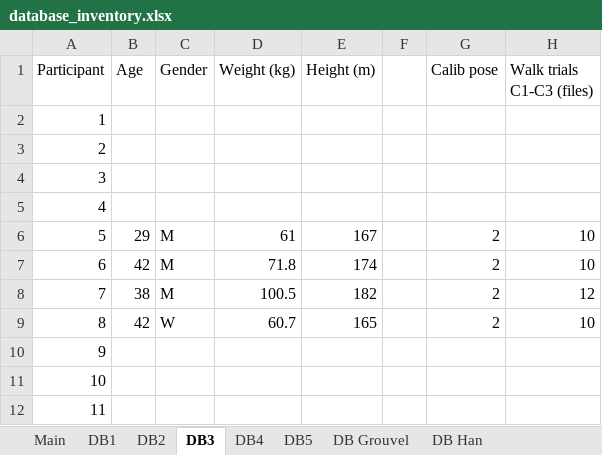
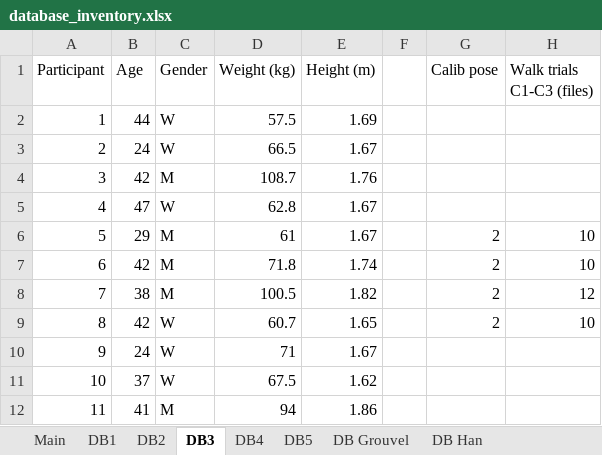
Before and after one commit to perlasqr/TeamProject_BioMAC, an Excel workbook: data/database_inventory.xlsx, sheet DB3, drawn as a sheet; only a part is shown; values as stored, in another font and other column widths than the file's, no borders; the diff covers the shown part only; the diff names each change by its address in the sheet, - before the commit and + after, or states it on an @@ line.

```diff
--- a/data/database_inventory.xlsx (sheet DB3)
+++ b/data/database_inventory.xlsx (sheet DB3)
-B2 (Age): (empty)
+B2 (Age): 44
-C2:C3 (Gender): (empty)
+C2:C3 (Gender): W
-D2 (Weight (kg)): (empty)
+D2 (Weight (kg)): 57.5
-E2 (Height (m)): (empty)
+E2 (Height (m)): 1.69
-B3 (Age): (empty)
+B3 (Age): 24
-D3 (Weight (kg)): (empty)
+D3 (Weight (kg)): 66.5
-E3 (Height (m)): (empty)
+E3 (Height (m)): 1.67
-B4 (Age): (empty)
+B4 (Age): 42
-C4 (Gender): (empty)
+C4 (Gender): M
-D4 (Weight (kg)): (empty)
+D4 (Weight (kg)): 108.7
-E4 (Height (m)): (empty)
+E4 (Height (m)): 1.76
-B5 (Age): (empty)
+B5 (Age): 47
-C5 (Gender): (empty)
+C5 (Gender): W
-D5 (Weight (kg)): (empty)
+D5 (Weight (kg)): 62.8
-E5 (Height (m)): (empty)
+E5 (Height (m)): 1.67
-E6 (Height (m)): 167
+E6 (Height (m)): 1.67
-E7 (Height (m)): 174
+E7 (Height (m)): 1.74
-E8 (Height (m)): 182
+E8 (Height (m)): 1.82
-E9 (Height (m)): 165
+E9 (Height (m)): 1.65
-B10 (Age): (empty)
+B10 (Age): 24
-C10:C11 (Gender): (empty)
+C10:C11 (Gender): W
-D10 (Weight (kg)): (empty)
+D10 (Weight (kg)): 71
-E10 (Height (m)): (empty)
+E10 (Height (m)): 1.67
-B11 (Age): (empty)
+B11 (Age): 37
-D11 (Weight (kg)): (empty)
+D11 (Weight (kg)): 67.5
-E11 (Height (m)): (empty)
+E11 (Height (m)): 1.62
-B12 (Age): (empty)
+B12 (Age): 41
-C12 (Gender): (empty)
+C12 (Gender): M
-D12 (Weight (kg)): (empty)
+D12 (Weight (kg)): 94
-E12 (Height (m)): (empty)
+E12 (Height (m)): 1.86
```
Also changed, not shown: 26 edited cells elsewhere in this sheet, sheet DB5, sheet Main, data/translation_table.xlsx.
